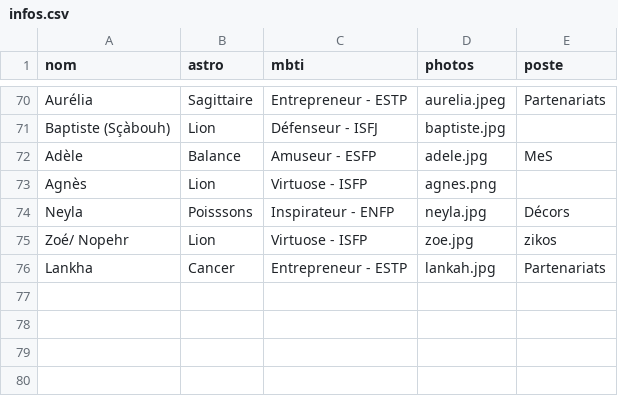
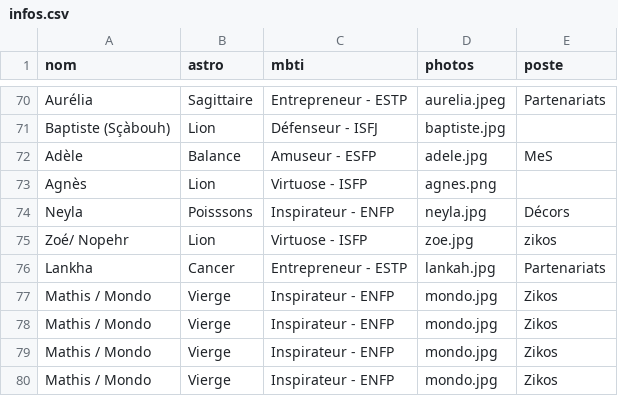
Before and after one commit to commuzlyon/commuz.fr, a CSV file: static/c/commurge/infos.csv, drawn as a sheet; only a part is shown, gaps mark what is left out; the diff names each change by its address in the sheet, - before the commit and + after, or states it on an @@ line.

Commit message:
Add Mondo

```diff
--- a/static/c/commurge/infos.csv
+++ b/static/c/commurge/infos.csv
+row 77: Mathis / Mondo | Vierge | Inspirateur - ENFP | mondo.jpg | Zikos
+row 78: Mathis / Mondo | Vierge | Inspirateur - ENFP | mondo.jpg | Zikos
+row 79: Mathis / Mondo | Vierge | Inspirateur - ENFP | mondo.jpg | Zikos
+row 80: Mathis / Mondo | Vierge | Inspirateur - ENFP | mondo.jpg | Zikos
```
Also changed, not shown: 1 other file.
